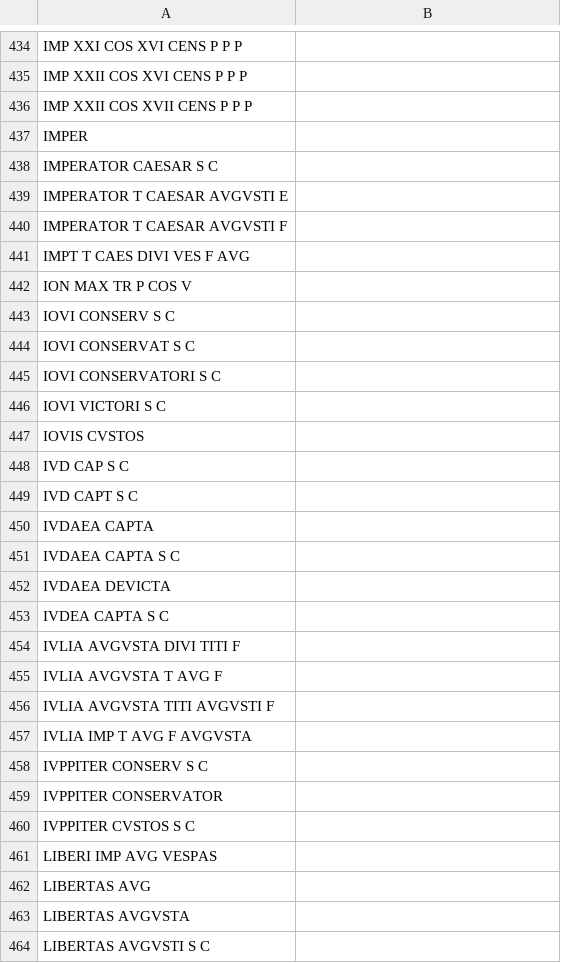
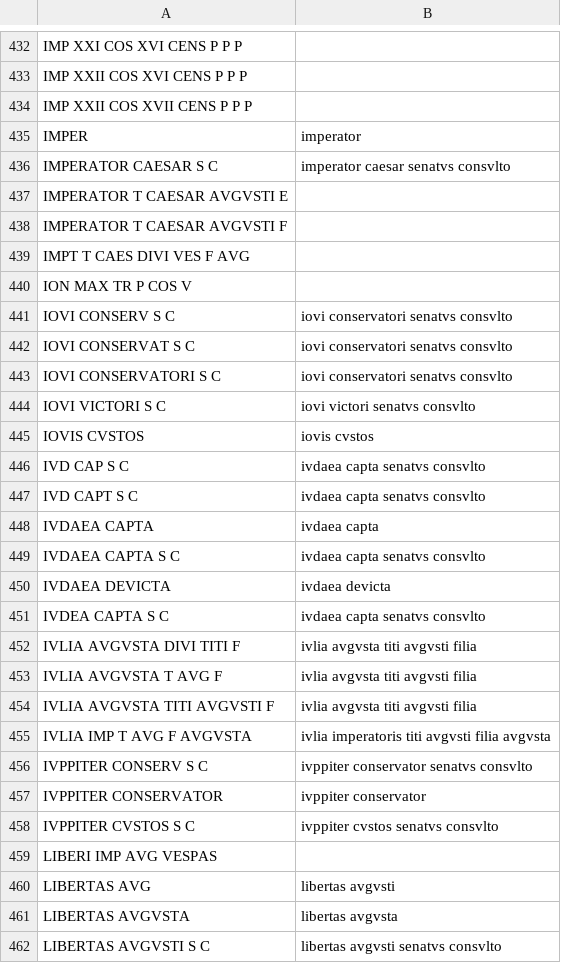
Before and after one commit to neelsmith/ocre-texts, a CSV file: remainders-alphabetized/ric2_1_raw.csv, drawn as a sheet; only a part is shown, gaps mark what is left out; the diff covers the shown part only.

Commit message:
Expand a bunch

```diff
--- a/remainders-alphabetized/ric2_1_raw.csv
+++ b/remainders-alphabetized/ric2_1_raw.csv
@@ -436,4 +434,4 @@ IMP XXII COS XVI CENS P P P,
 IMP XXII COS XVII CENS P P P,
-IMPER,
-IMPERATOR CAESAR S C,
+IMPER,imperator
+IMPERATOR CAESAR S C,imperator caesar senatvs consvlto
 IMPERATOR T CAESAR AVGVSTI E,
@@ -442,23 +440,23 @@ IMPT T CAES DIVI VES F AVG,
 ION MAX TR P COS V,
-IOVI CONSERV S C,
-IOVI CONSERVAT S C,
-IOVI CONSERVATORI S C,
-IOVI VICTORI S C,
-IOVIS CVSTOS,
-IVD CAP S C,
-IVD CAPT S C,
-IVDAEA CAPTA,
-IVDAEA CAPTA S C,
-IVDAEA DEVICTA,
-IVDEA CAPTA S C,
-IVLIA AVGVSTA DIVI TITI F,
-IVLIA AVGVSTA T AVG F,
-IVLIA AVGVSTA TITI AVGVSTI F,
-IVLIA IMP T AVG F AVGVSTA,
-IVPPITER CONSERV S C,
-IVPPITER CONSERVATOR,
-IVPPITER CVSTOS S C,
+IOVI CONSERV S C,iovi conservatori senatvs consvlto
+IOVI CONSERVAT S C,iovi conservatori senatvs consvlto
+IOVI CONSERVATORI S C,iovi conservatori senatvs consvlto
+IOVI VICTORI S C,iovi victori senatvs consvlto
+IOVIS CVSTOS,iovis cvstos
+IVD CAP S C,ivdaea capta senatvs consvlto
+IVD CAPT S C,ivdaea capta senatvs consvlto
+IVDAEA CAPTA,ivdaea capta
+IVDAEA CAPTA S C,ivdaea capta senatvs consvlto
+IVDAEA DEVICTA,ivdaea devicta
+IVDEA CAPTA S C,ivdaea capta senatvs consvlto
+IVLIA AVGVSTA DIVI TITI F,ivlia avgvsta titi avgvsti filia
+IVLIA AVGVSTA T AVG F,ivlia avgvsta titi avgvsti filia
+IVLIA AVGVSTA TITI AVGVSTI F,ivlia avgvsta titi avgvsti filia
+IVLIA IMP T AVG F AVGVSTA,ivlia imperatoris titi avgvsti filia avgvsta
+IVPPITER CONSERV S C,ivppiter conservator senatvs consvlto
+IVPPITER CONSERVATOR,ivppiter conservator
+IVPPITER CVSTOS S C,ivppiter cvstos senatvs consvlto
 LIBERI IMP AVG VESPAS,
-LIBERTAS AVG,
-LIBERTAS AVGVSTA,
-LIBERTAS AVGVSTI S C,
+LIBERTAS AVG,libertas avgvsti
+LIBERTAS AVGVSTA,libertas avgvsta
+LIBERTAS AVGVSTI S C,libertas avgvsti senatvs consvlto
```
Also changed, not shown: 2 removed rows and 68 edited cells elsewhere in this file.
